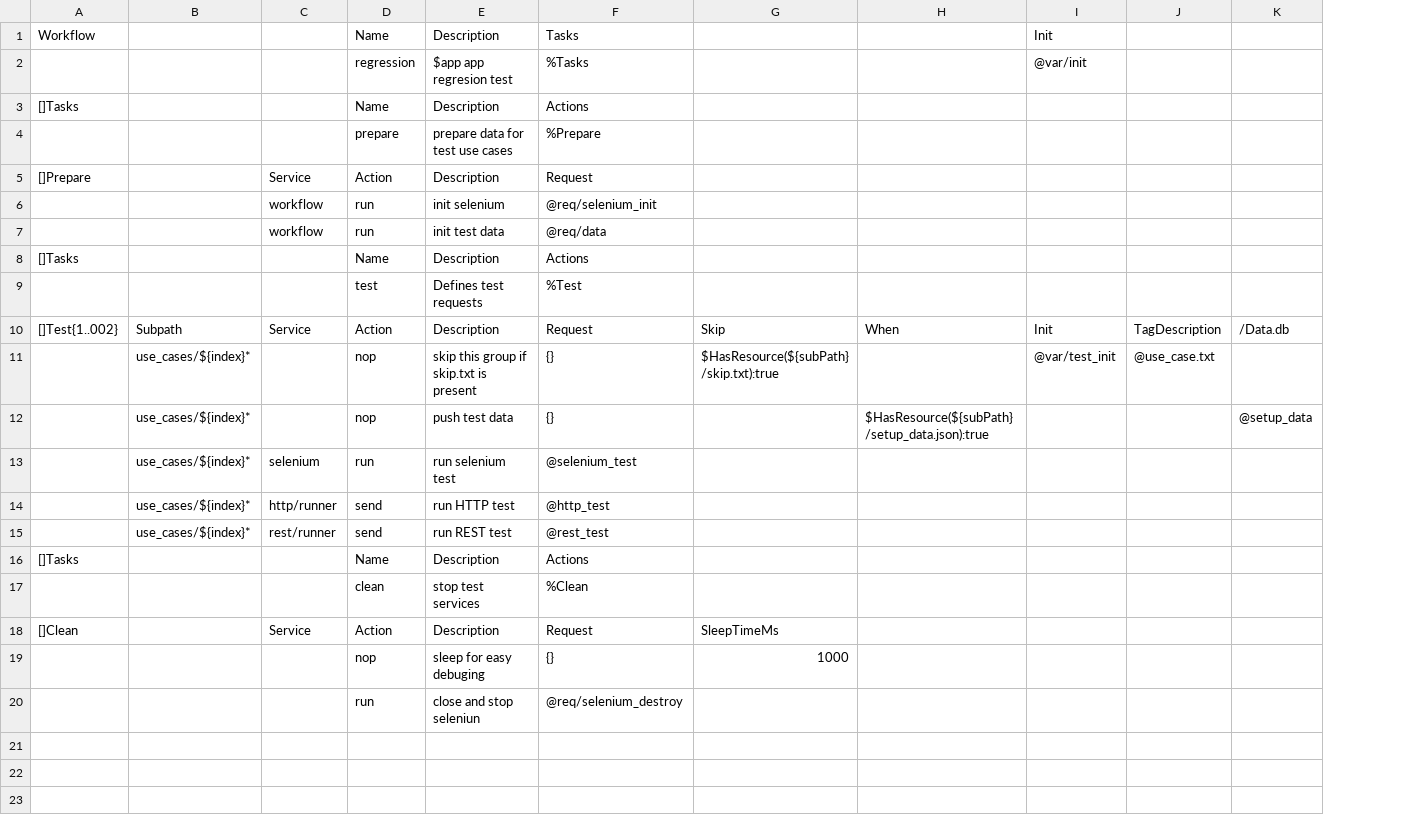
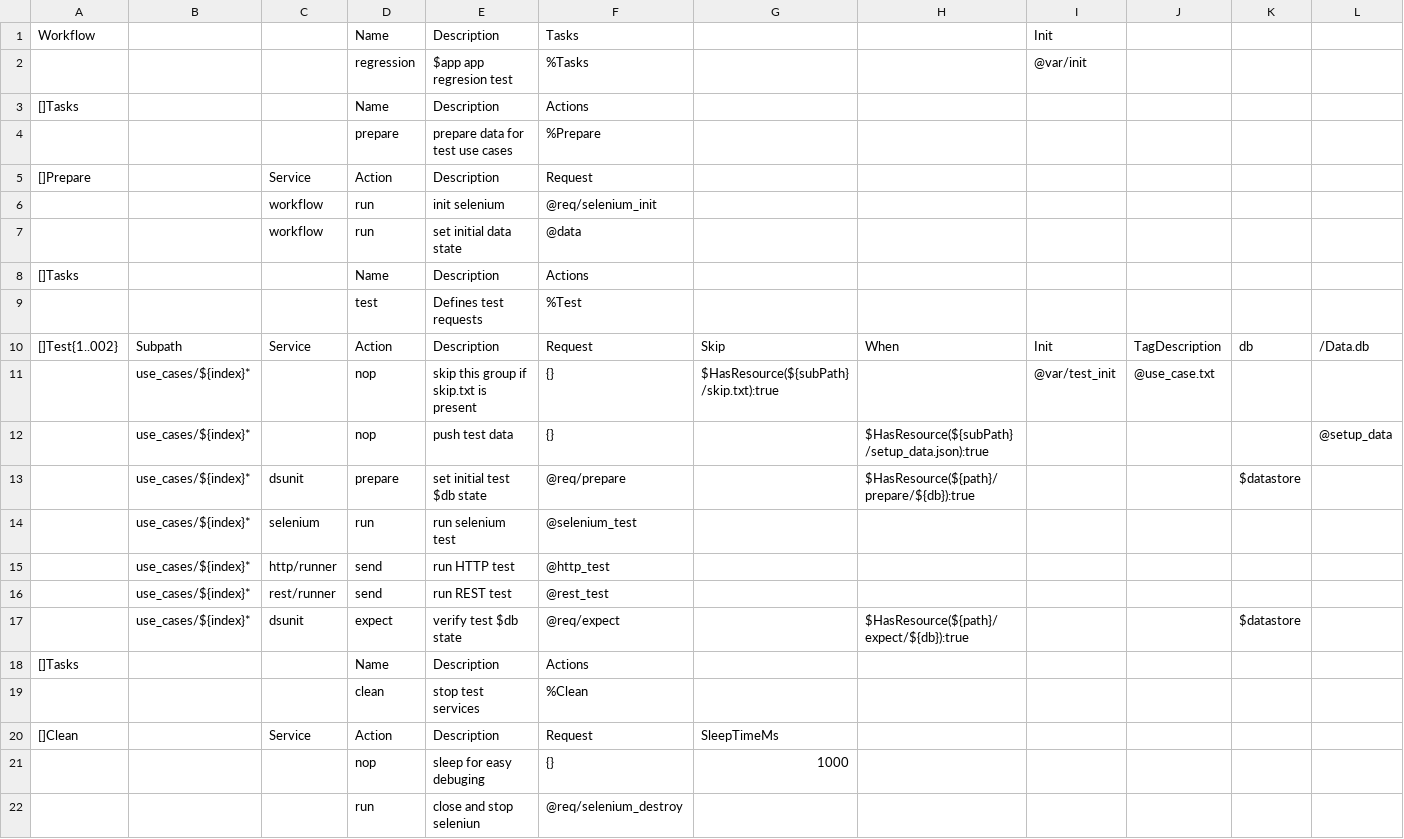
Before and after one commit to viant/endly, a CSV file: gen/template/regression/regression.csv, drawn as a sheet; the diff names each change by its address in the sheet, - before the commit and + after, or states it on an @@ line.

```diff
--- a/gen/template/regression/regression.csv
+++ b/gen/template/regression/regression.csv
+column K, row 10: db
-E7: init test data
+E7: set initial data state
-F7: @req/data
+F7: @data
+row 13:  | use_cases/${index}* | dsunit | prepare | set initial test $db state | @req/prepare |  | $HasResource(${path}/prepare/${db}):true |  |  | $datastore
+row 17:  | use_cases/${index}* | dsunit | expect | verify test $db state | @req/expect |  | $HasResource(${path}/expect/${db}):true |  |  | $datastore
```
Also changed, not shown: 9 other files.
